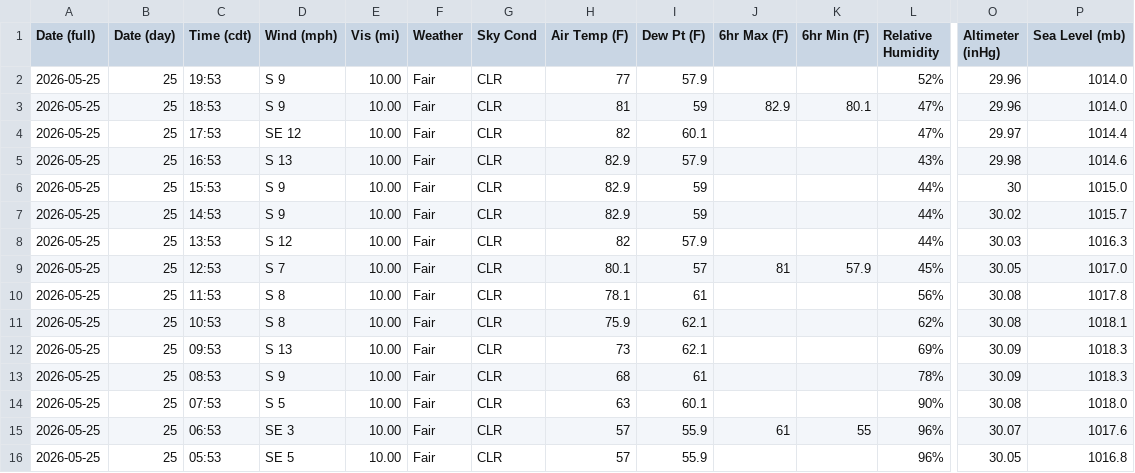
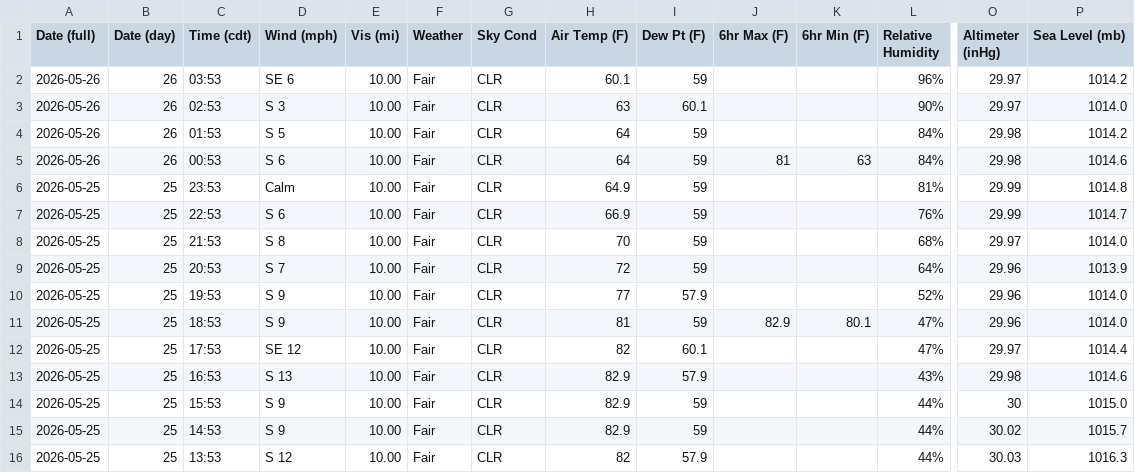
Before and after one commit to oldagency/unbound-rainfall, a CSV file: KEMP_obhistory_running.csv, drawn as a sheet; only a part is shown, gaps mark what is left out; the shorter side is filled out with more unchanged rows; rows hold the shown columns only; the diff names each change by its address in the sheet, - before the commit and + after, or states it on an @@ line.

```diff
--- a/KEMP_obhistory_running.csv
+++ b/KEMP_obhistory_running.csv
+row 2: 2026-05-26 | 26 | 03:53 | SE 6 | 10.00 | Fair | CLR | 60.1 | 59 |  |  | 96% | 29.97 | 1014.2
+row 3: 2026-05-26 | 26 | 02:53 | S 3 | 10.00 | Fair | CLR | 63 | 60.1 |  |  | 90% | 29.97 | 1014.0
+row 4: 2026-05-26 | 26 | 01:53 | S 5 | 10.00 | Fair | CLR | 64 | 59 |  |  | 84% | 29.98 | 1014.2
+row 5: 2026-05-26 | 26 | 00:53 | S 6 | 10.00 | Fair | CLR | 64 | 59 | 81 | 63 | 84% | 29.98 | 1014.6
+row 6: 2026-05-25 | 25 | 23:53 | Calm | 10.00 | Fair | CLR | 64.9 | 59 |  |  | 81% | 29.99 | 1014.8
+row 7: 2026-05-25 | 25 | 22:53 | S 6 | 10.00 | Fair | CLR | 66.9 | 59 |  |  | 76% | 29.99 | 1014.7
+row 8: 2026-05-25 | 25 | 21:53 | S 8 | 10.00 | Fair | CLR | 70 | 59 |  |  | 68% | 29.97 | 1014.0
+row 9: 2026-05-25 | 25 | 20:53 | S 7 | 10.00 | Fair | CLR | 72 | 59 |  |  | 64% | 29.96 | 1013.9
```
Also changed, not shown: 1 other file.
